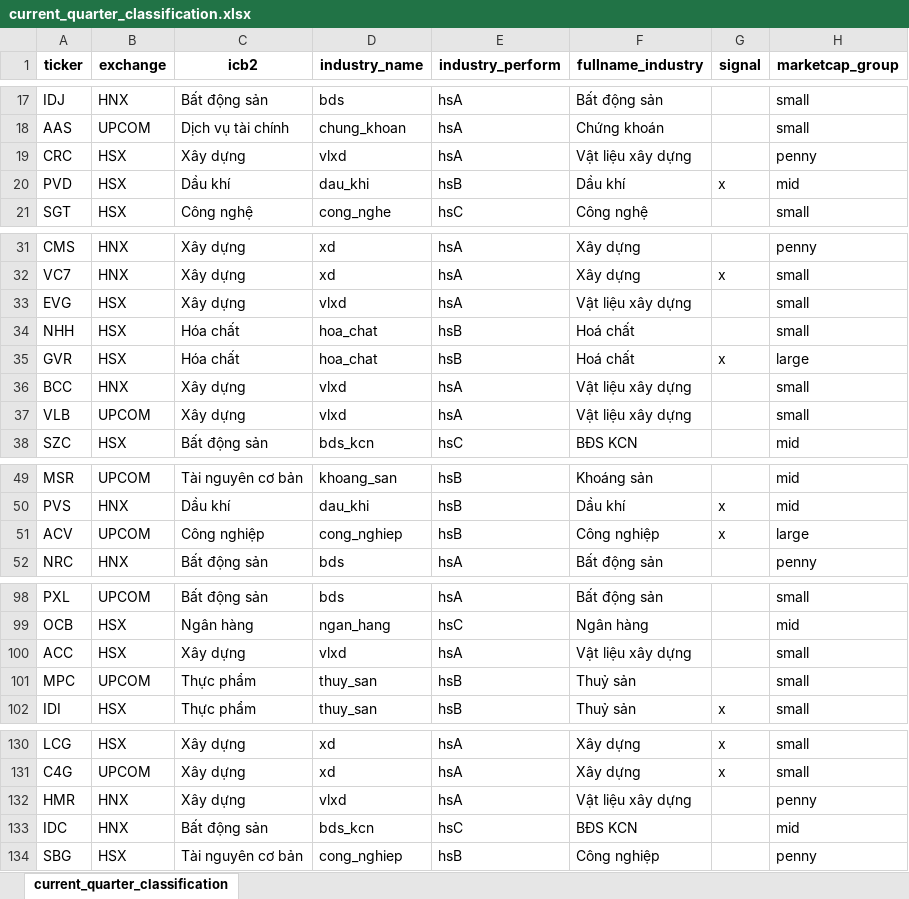
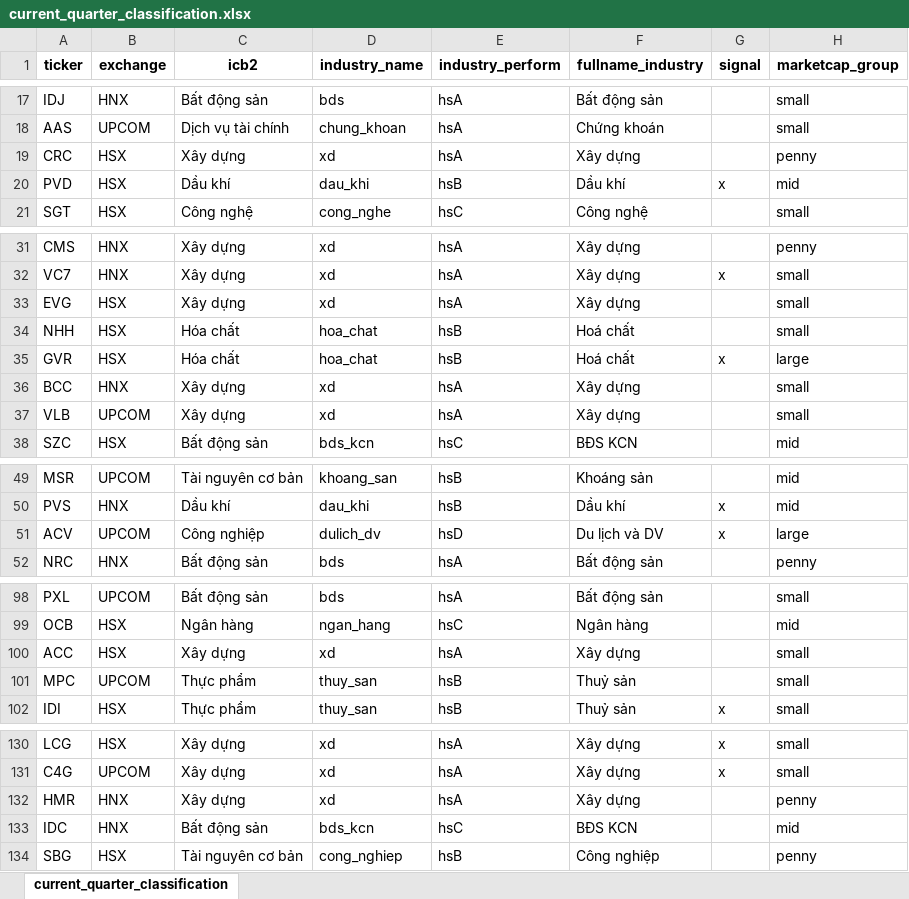
Before and after one commit to twan507/t2m-python-v2, an Excel workbook: xlsx_data/current_quarter_classification.xlsx, sheet current_quarter_classification, drawn as a sheet; only a part is shown, gaps mark what is left out; values as stored, in another font and other column widths than the file's, no borders; the diff covers the shown part only; the diff names each change by its address in the sheet, - before the commit and + after, or states it on an @@ line.

```diff
--- a/xlsx_data/current_quarter_classification.xlsx (sheet current_quarter_classification)
+++ b/xlsx_data/current_quarter_classification.xlsx (sheet current_quarter_classification)
-D19 (industry_name): vlxd
+D19 (industry_name): xd
-F19 (fullname_industry): Vật liệu xây dựng
+F19 (fullname_industry): Xây dựng
-D33 (industry_name): vlxd
+D33 (industry_name): xd
-F33 (fullname_industry): Vật liệu xây dựng
+F33 (fullname_industry): Xây dựng
-D36:D37 (industry_name): vlxd
+D36:D37 (industry_name): xd
-F36:F37 (fullname_industry): Vật liệu xây dựng
+F36:F37 (fullname_industry): Xây dựng
-D51 (industry_name): cong_nghiep
+D51 (industry_name): dulich_dv
-E51 (industry_perform): hsB
+E51 (industry_perform): hsD
-F51 (fullname_industry): Công nghiệp
+F51 (fullname_industry): Du lịch và DV
-D100 (industry_name): vlxd
+D100 (industry_name): xd
-F100 (fullname_industry): Vật liệu xây dựng
+F100 (fullname_industry): Xây dựng
-D132 (industry_name): vlxd
+D132 (industry_name): xd
-F132 (fullname_industry): Vật liệu xây dựng
+F132 (fullname_industry): Xây dựng
```
Also changed, not shown: 6 edited cells elsewhere in this sheet, xlsx_data/full_stock_classification.xlsx, xlsx_data/history_signal_data.xlsx, 10 other files.
